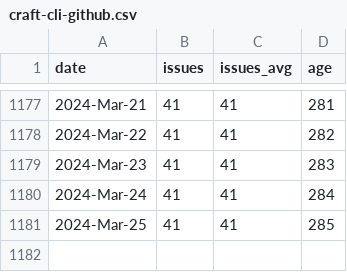
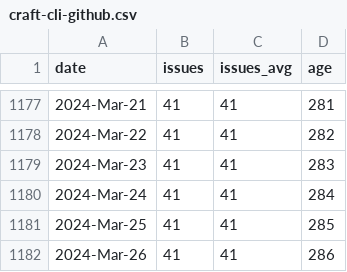
Before and after one commit to mr-cal/starcraft-stats, a CSV file: html/data/craft-cli-github.csv, drawn as a sheet; only a part is shown, gaps mark what is left out.

```diff
--- a/html/data/craft-cli-github.csv
+++ b/html/data/craft-cli-github.csv
@@ -1181 +1181,2 @@ date,issues,issues_avg,age
 2024-Mar-25,41,41,285
+2024-Mar-26,41,41,286
```
Also changed, not shown: html/data/all-projects-github.csv, html/data/charmcraft-github.csv, 10 other files.
